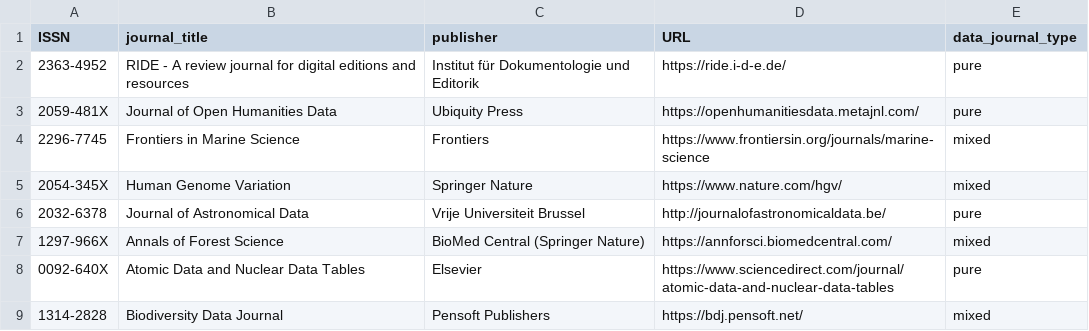
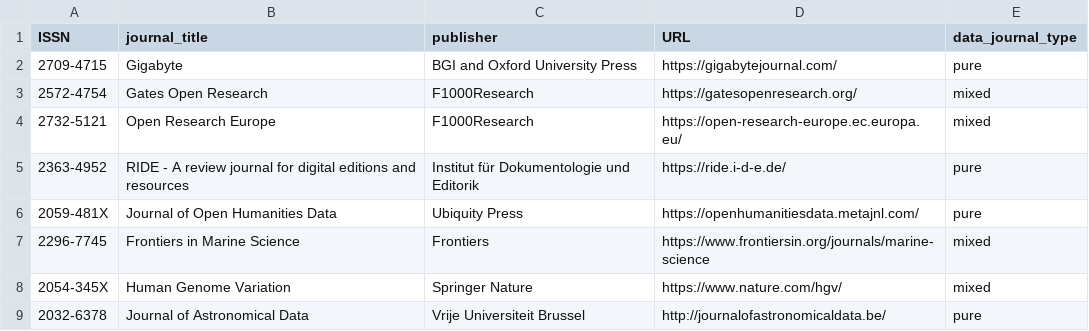
Before and after one commit to MaxiKi/data-journals, a CSV file: data_journals_characteristics.csv, drawn as a sheet; only a part is shown; the shorter side is filled out with more unchanged rows; the diff names each change by its address in the sheet, - before the commit and + after, or states it on an @@ line.

Commit message:
added 3 data journals to initial dataset
ISSN 2709-4715, ISSN 2572-4754, ISSN 2732-5121

```diff
--- a/data_journals_characteristics.csv
+++ b/data_journals_characteristics.csv
+row 2: 2709-4715 | Gigabyte | BGI and Oxford University Press | https://gigabytejournal.com/ | pure
+row 3: 2572-4754 | Gates Open Research | F1000Research | https://gatesopenresearch.org/ | mixed
+row 4: 2732-5121 | Open Research Europe | F1000Research | https://open-research-europe.ec.europa.eu/ | mixed
```
